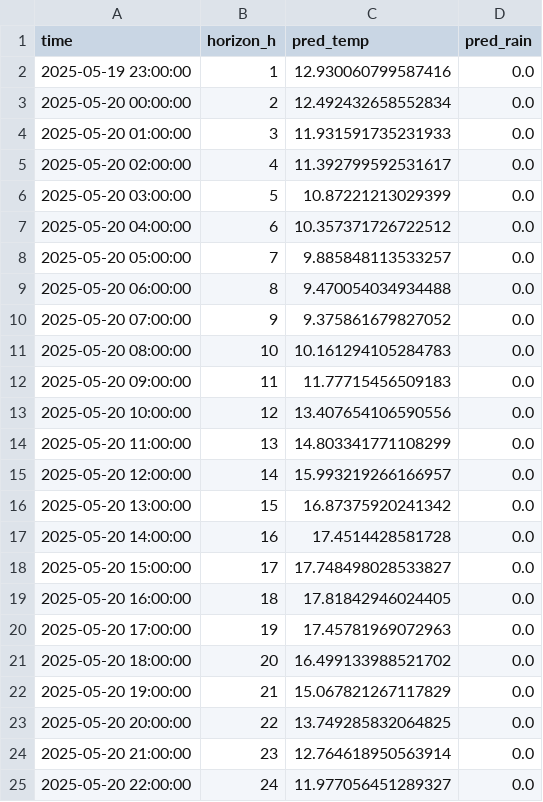
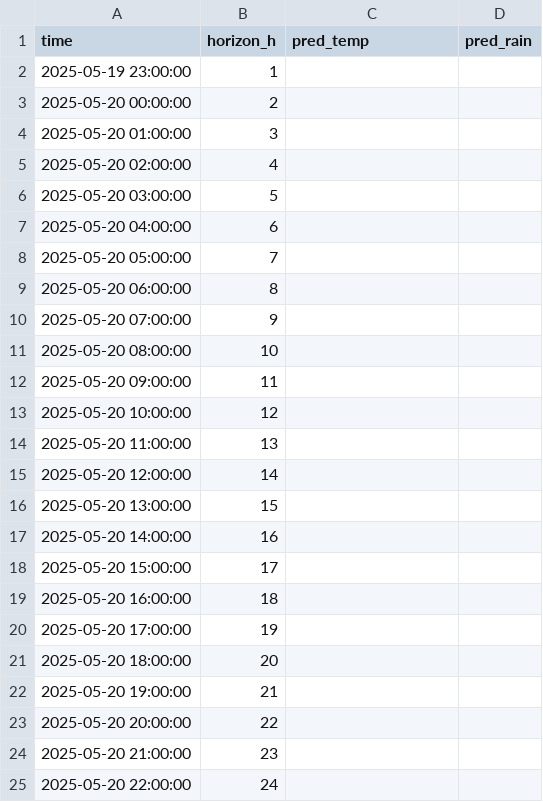
Before and after one commit to ColaCaos/ColaCAOS, a CSV file: multiestacion/funcionando/c/EstacionVirtual/results/next24h_predictions.csv, drawn as a sheet.

Commit message:
Update predictions [skip ci]

```diff
--- a/multiestacion/funcionando/c/EstacionVirtual/results/next24h_predictions.csv
+++ b/multiestacion/funcionando/c/EstacionVirtual/results/next24h_predictions.csv
@@ -1,25 +1,25 @@
 time,horizon_h,pred_temp,pred_rain
-2025-05-19 23:00:00,1,12.930060799587416,0.0
-2025-05-20 00:00:00,2,12.492432658552834,0.0
-2025-05-20 01:00:00,3,11.931591735231933,0.0
-2025-05-20 02:00:00,4,11.392799592531617,0.0
-2025-05-20 03:00:00,5,10.87221213029399,0.0
-2025-05-20 04:00:00,6,10.357371726722512,0.0
-2025-05-20 05:00:00,7,9.885848113533257,0.0
-2025-05-20 06:00:00,8,9.470054034934488,0.0
-2025-05-20 07:00:00,9,9.375861679827052,0.0
-2025-05-20 08:00:00,10,10.161294105284783,0.0
-2025-05-20 09:00:00,11,11.77715456509183,0.0
-2025-05-20 10:00:00,12,13.407654106590556,0.0
-2025-05-20 11:00:00,13,14.803341771108299,0.0
-2025-05-20 12:00:00,14,15.993219266166957,0.0
-2025-05-20 13:00:00,15,16.87375920241342,0.0
-2025-05-20 14:00:00,16,17.4514428581728,0.0
-2025-05-20 15:00:00,17,17.748498028533827,0.0
-2025-05-20 16:00:00,18,17.81842946024405,0.0
-2025-05-20 17:00:00,19,17.45781969072963,0.0
-2025-05-20 18:00:00,20,16.499133988521702,0.0
-2025-05-20 19:00:00,21,15.067821267117829,0.0
-2025-05-20 20:00:00,22,13.749285832064825,0.0
-2025-05-20 21:00:00,23,12.764618950563914,0.0
-2025-05-20 22:00:00,24,11.977056451289327,0.0
+2025-05-19 23:00:00,1,,
+2025-05-20 00:00:00,2,,
+2025-05-20 01:00:00,3,,
+2025-05-20 02:00:00,4,,
+2025-05-20 03:00:00,5,,
+2025-05-20 04:00:00,6,,
+2025-05-20 05:00:00,7,,
+2025-05-20 06:00:00,8,,
+2025-05-20 07:00:00,9,,
+2025-05-20 08:00:00,10,,
+2025-05-20 09:00:00,11,,
+2025-05-20 10:00:00,12,,
+2025-05-20 11:00:00,13,,
+2025-05-20 12:00:00,14,,
+2025-05-20 13:00:00,15,,
+2025-05-20 14:00:00,16,,
+2025-05-20 15:00:00,17,,
+2025-05-20 16:00:00,18,,
+2025-05-20 17:00:00,19,,
+2025-05-20 18:00:00,20,,
+2025-05-20 19:00:00,21,,
+2025-05-20 20:00:00,22,,
+2025-05-20 21:00:00,23,,
+2025-05-20 22:00:00,24,,
```
Also changed, not shown: multiestacion/funcionando/c/EstacionVirtual/results/rain_24h_wide.csv, multiestacion/funcionando/c/EstacionVirtual/results/temperature_24h_wide.csv, 2 other files.
